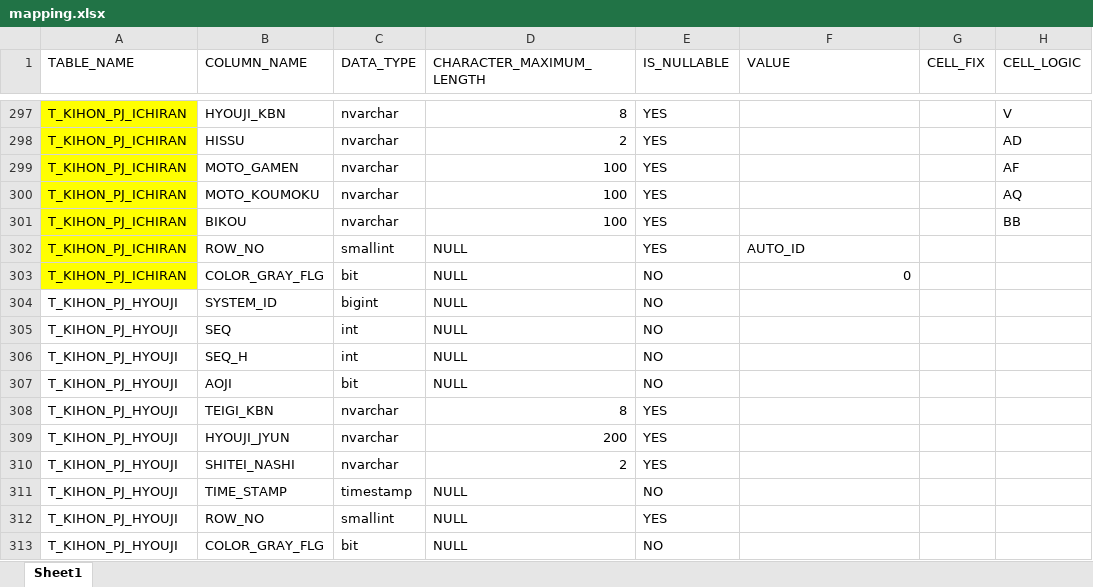
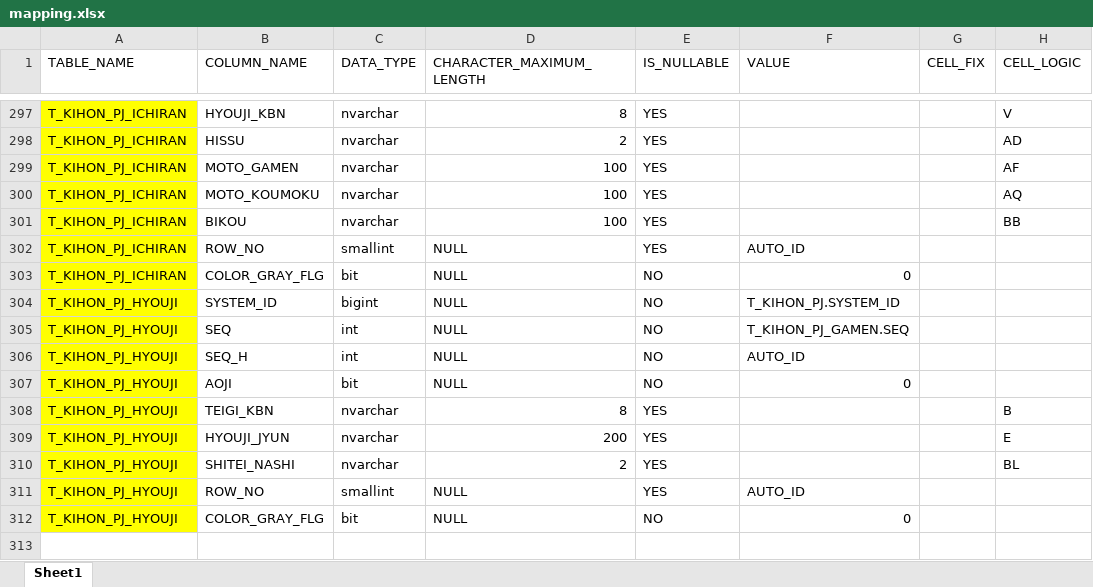
Before and after one commit to francisnguyenanh/demowinformapp, an Excel workbook: mapping.xlsx, sheet Sheet1, drawn as a sheet; only a part is shown, gaps mark what is left out; values as stored, in another font and other column widths than the file's, no borders; removed rows and columns are numbered as before the commit, all else as after; the diff names each change by its address in the sheet, - before the commit and + after, or states it on an @@ line.

Commit message:
Update mapping.xlsx with revised data entries

```diff
--- a/mapping.xlsx (sheet Sheet1)
+++ b/mapping.xlsx (sheet Sheet1)
-A304:A310 fill: none
+A304:A310 fill: #FFFF00
-F304 (VALUE): (empty)
+F304 (VALUE): T_KIHON_PJ.SYSTEM_ID
-F305 (VALUE): (empty)
+F305 (VALUE): T_KIHON_PJ_GAMEN.SEQ
-F306 (VALUE): (empty)
+F306 (VALUE): AUTO_ID
-F307 (VALUE): (empty)
+F307 (VALUE): 0
-H308 (CELL_LOGIC): (empty)
+H308 (CELL_LOGIC): B
-H309 (CELL_LOGIC): (empty)
+H309 (CELL_LOGIC): E
-H310 (CELL_LOGIC): (empty)
+H310 (CELL_LOGIC): BL
-row 311: T_KIHON_PJ_HYOUJI | TIME_STAMP | timestamp | NULL | NO
-A311:A312 fill: none
+A311:A312 fill: #FFFF00
-F311 (VALUE): (empty)
+F311 (VALUE): AUTO_ID
-F312 (VALUE): (empty)
+F312 (VALUE): 0
```
